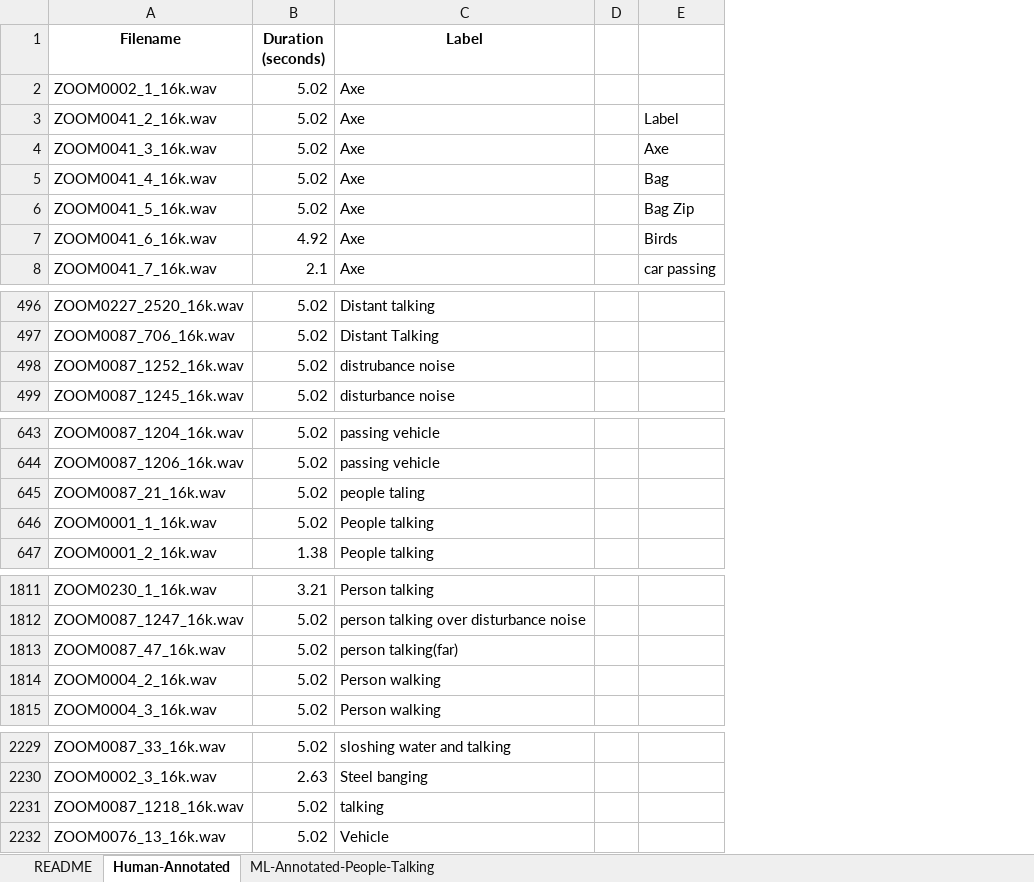
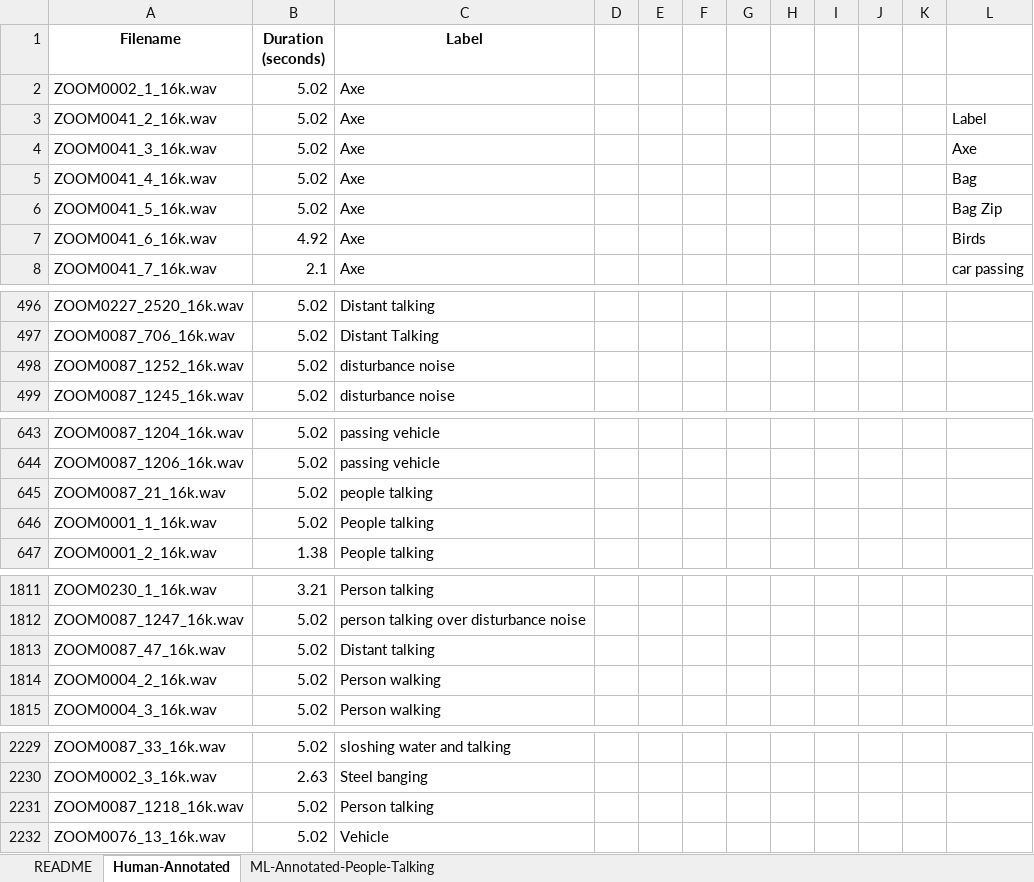
Before and after one commit to SCES-Makerspace-Lab/Kenya-Forest-Sounds-Dataset, an Excel workbook: Dataset_Description.xlsx, sheet Human-Annotated, drawn as a sheet; only a part is shown, gaps mark what is left out; values as stored, in another font and other column widths than the file's, no borders; the diff covers the shown part only; the diff names each change by its address in the sheet, - before the commit and + after, or states it on an @@ line.

Commit message:
updated Dataset_Description with label counts

```diff
--- a/Dataset_Description.xlsx (sheet Human-Annotated)
+++ b/Dataset_Description.xlsx (sheet Human-Annotated)
+column E, empty
+column F, empty
+column G, empty
+column H, empty
+column I, empty
+column J, empty
+column K, empty
-C498 (Label): distrubance noise
+C498 (Label): disturbance noise
-C645 (Label): people taling
+C645 (Label): people talking
-C1813 (Label): person talking(far)
+C1813 (Label): Distant talking
-C2231 (Label): talking
+C2231 (Label): Person talking
```
Also changed, not shown: 51 edited cells elsewhere in this sheet, sheet README.
